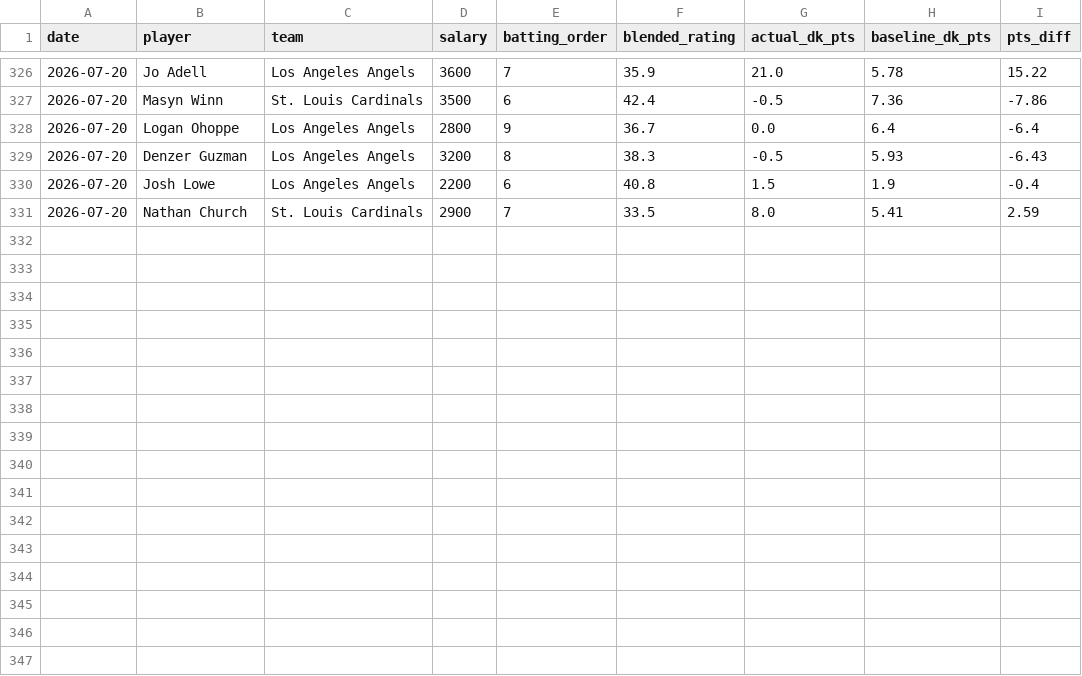
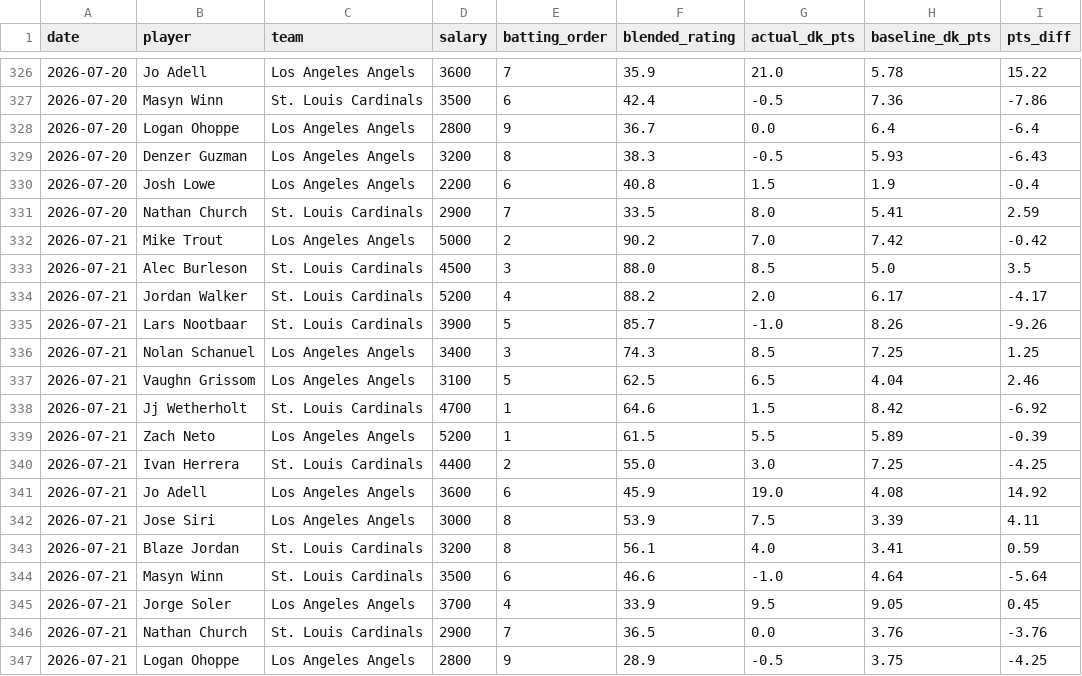
Before and after one commit to kklosowiak/MlbDFS, a CSV file: scratch/passive_tracker/signals/anti_chalk_smash_log.csv, drawn as a sheet; only a part is shown, gaps mark what is left out.

```diff
--- a/scratch/passive_tracker/signals/anti_chalk_smash_log.csv
+++ b/scratch/passive_tracker/signals/anti_chalk_smash_log.csv
@@ -331 +331,17 @@ date,player,team,salary,batting_order,blended_rating,actual_dk_pts,baseline_dk_p
 2026-07-20,Nathan Church,St. Louis Cardinals,2900,7,33.5,8.0,5.41,2.59
+2026-07-21,Mike Trout,Los Angeles Angels,5000,2,90.2,7.0,7.42,-0.42
+2026-07-21,Alec Burleson,St. Louis Cardinals,4500,3,88.0,8.5,5.0,3.5
+2026-07-21,Jordan Walker,St. Louis Cardinals,5200,4,88.2,2.0,6.17,-4.17
+2026-07-21,Lars Nootbaar,St. Louis Cardinals,3900,5,85.7,-1.0,8.26,-9.26
+2026-07-21,Nolan Schanuel,Los Angeles Angels,3400,3,74.3,8.5,7.25,1.25
+2026-07-21,Vaughn Grissom,Los Angeles Angels,3100,5,62.5,6.5,4.04,2.46
+2026-07-21,Jj Wetherholt,St. Louis Cardinals,4700,1,64.6,1.5,8.42,-6.92
+2026-07-21,Zach Neto,Los Angeles Angels,5200,1,61.5,5.5,5.89,-0.39
+2026-07-21,Ivan Herrera,St. Louis Cardinals,4400,2,55.0,3.0,7.25,-4.25
+2026-07-21,Jo Adell,Los Angeles Angels,3600,6,45.9,19.0,4.08,14.92
+2026-07-21,Jose Siri,Los Angeles Angels,3000,8,53.9,7.5,3.39,4.11
+2026-07-21,Blaze Jordan,St. Louis Cardinals,3200,8,56.1,4.0,3.41,0.59
+2026-07-21,Masyn Winn,St. Louis Cardinals,3500,6,46.6,-1.0,4.64,-5.64
+2026-07-21,Jorge Soler,Los Angeles Angels,3700,4,33.9,9.5,9.05,0.45
+2026-07-21,Nathan Church,St. Louis Cardinals,2900,7,36.5,0.0,3.76,-3.76
+2026-07-21,Logan Ohoppe,Los Angeles Angels,2800,9,28.9,-0.5,3.75,-4.25
```
Also changed, not shown: scratch/passive_tracker/signals/hot_msmi_log.csv, scratch/passive_tracker/signals/pen_fatigue_log.csv, 18 other files.
